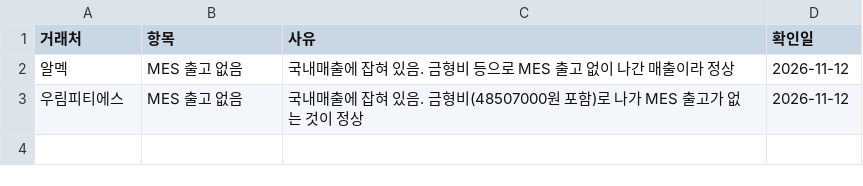
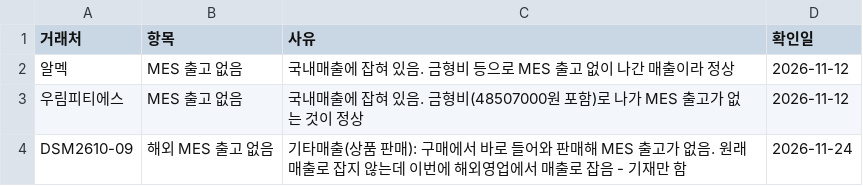
Before and after one commit to a01042102350/date, a CSV file: 기초자료/202610/확인완료.csv, drawn as a sheet; the diff names each change by its address in the sheet, - before the commit and + after, or states it on an @@ line.

```diff
--- a/기초자료/202610/확인완료.csv
+++ b/기초자료/202610/확인완료.csv
+row 4: DSM2610-09 | 해외 MES 출고 없음 | 기타매출(상품 판매): 구매에서 바로 들어와 판매해 MES 출고가 없음. 원래 매출로 잡지 않는데 이번에 해외영업에서 매출로 잡음 - 기재만 함 | 2026-11-24
```
Also changed, not shown: 1 other file.
